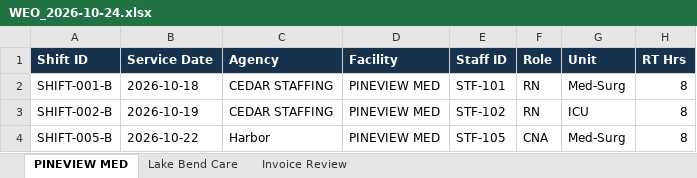
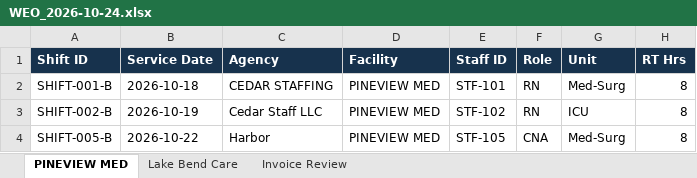
Before and after one commit to mikikoridel-hash/accounting-automation-portfolio, an Excel workbook: raw/WEO_2026-10-24.xlsx, sheet PINEVIEW MED, drawn as a sheet; only a part is shown; values as stored, in another font and other column widths than the file's, no borders; the diff names each change by its address in the sheet, - before the commit and + after, or states it on an @@ line.

Commit message:
Add files via upload

```diff
--- a/raw/WEO_2026-10-24.xlsx (sheet PINEVIEW MED)
+++ b/raw/WEO_2026-10-24.xlsx (sheet PINEVIEW MED)
-C3 (Agency): CEDAR STAFFING
+C3 (Agency): Cedar Staff LLC
```
